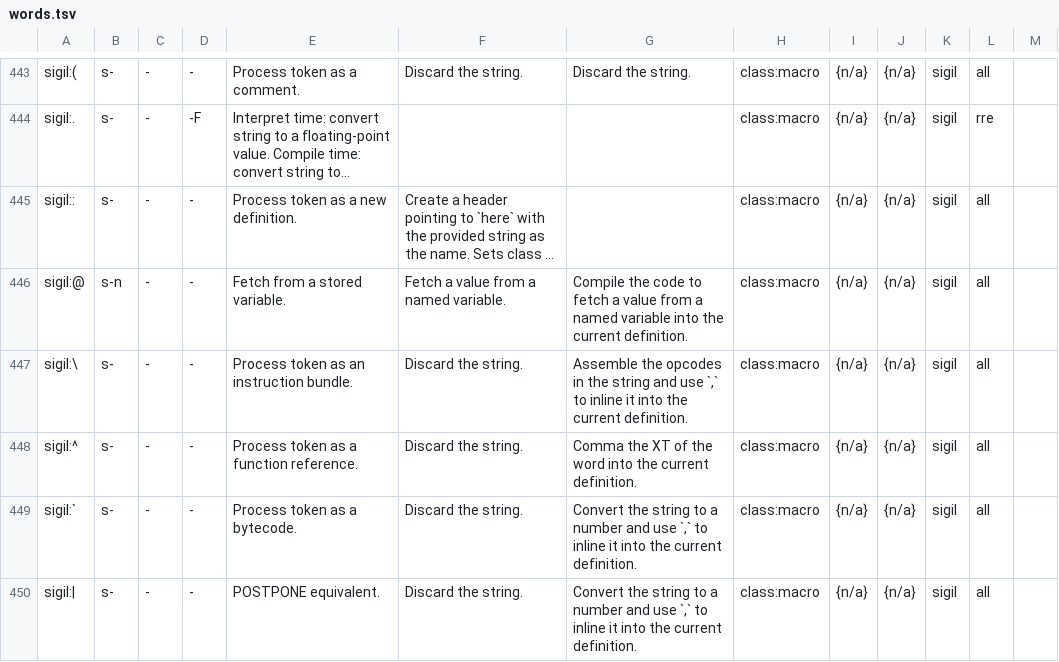
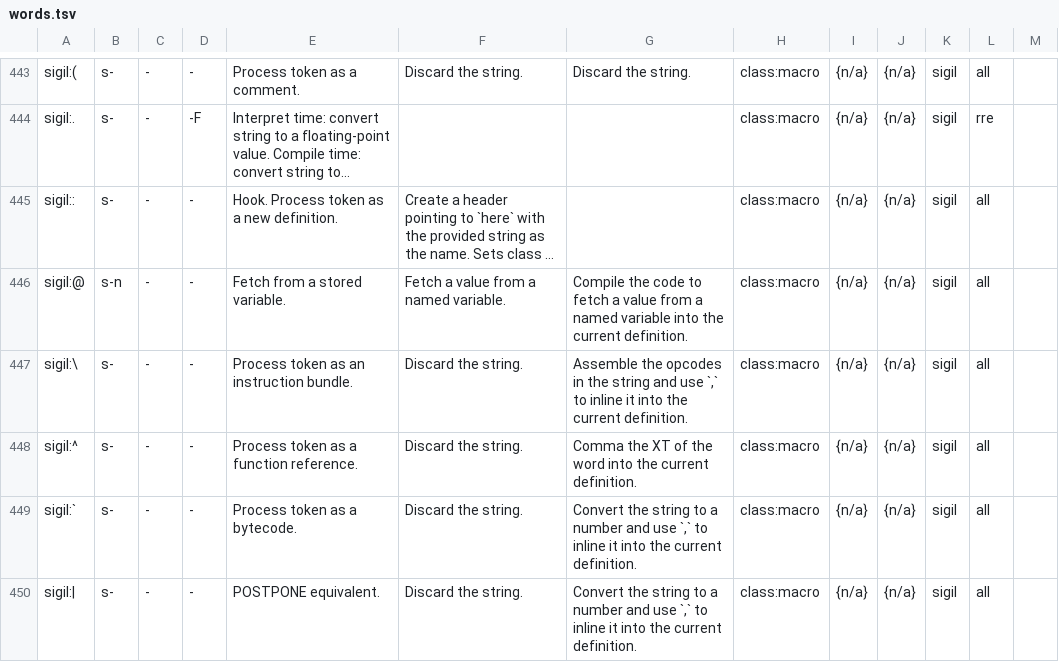
Before and after one commit to crcx/retroforth, a TSV file: doc/words.tsv, drawn as a sheet; only a part is shown, gaps mark what is left out; long unchanged cells end in …; the diff names each change by its address in the sheet, - before the commit and + after, or states it on an @@ line.

Commit message:
image: sigil:: is now a hook point
FossilOrigin-Name: 3f5f0a6728041ad5465a46269d358b64a98d1b4424b5a8376c9ff8e592e419dd

```diff
--- a/doc/words.tsv
+++ b/doc/words.tsv
-E445: Process token as a new definition.
+E445: Hook. Process token as a new definition.
```
Also changed, not shown: 7 other files.
